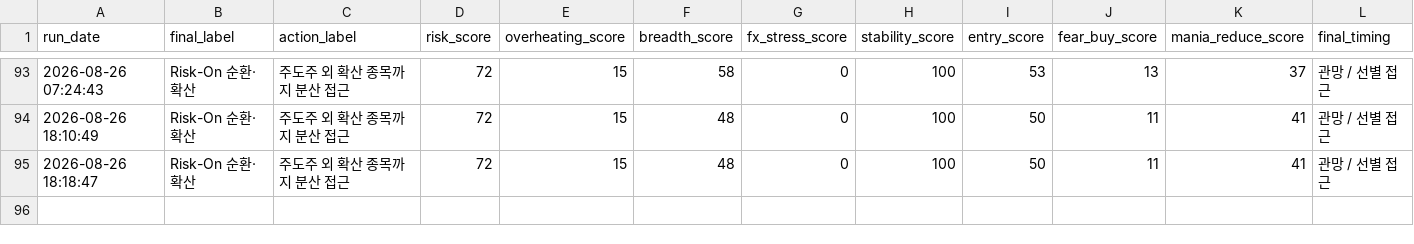
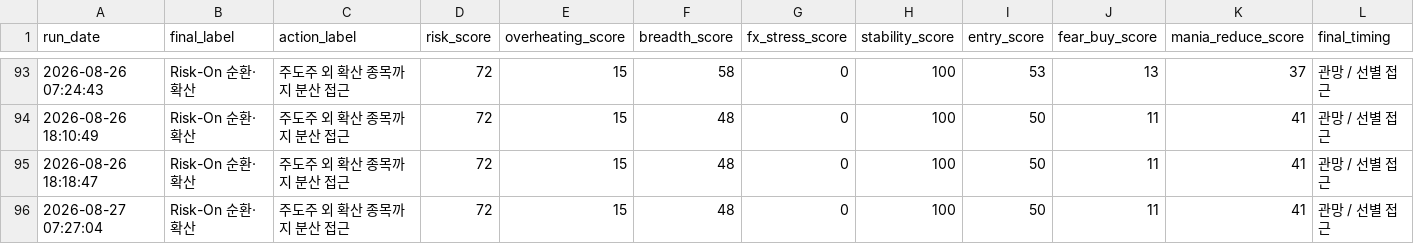
Before and after one commit to Woo-ook/market-brief-dashboard, a CSV file: daily_market_regime_log.csv, drawn as a sheet; only a part is shown, gaps mark what is left out; rows hold the shown columns only; the diff names each change by its address in the sheet, - before the commit and + after, or states it on an @@ line.

```diff
--- a/daily_market_regime_log.csv
+++ b/daily_market_regime_log.csv
+row 96: 2026-08-27 07:27:04 | Risk-On 순환·확산 | 주도주 외 확산 종목까지 분산 접근 | 72 | 15 | 48 | 0 | 100 | 50 | 11 | 41 | 관망 / 선별 접근
```
Also changed, not shown: 4 other files.
